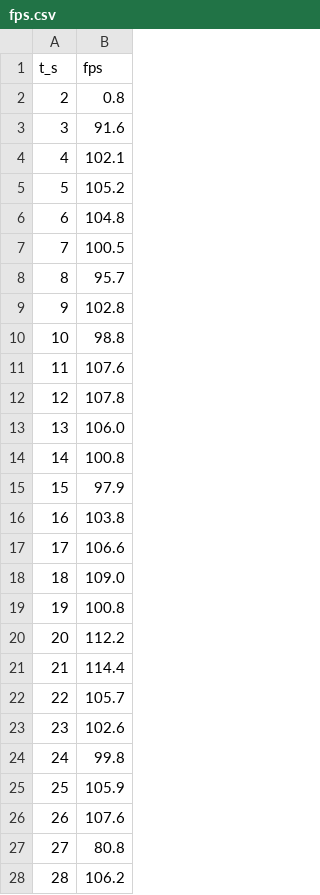
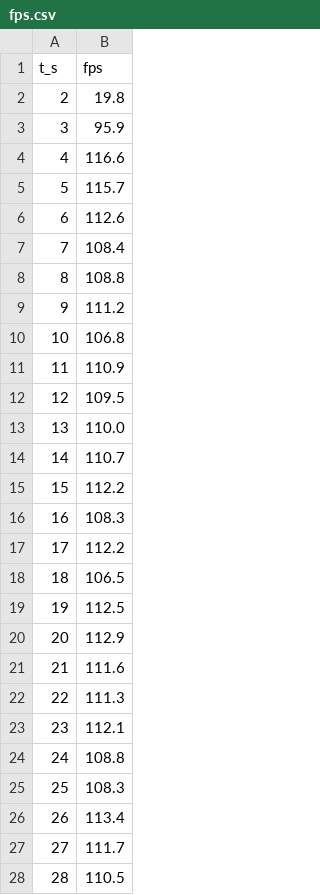
Before and after one commit to moonlight-pm/Sola, a CSV file: docs/notes/data/2026-05-21_wpe-slate/fps.csv, drawn as a sheet; only a part is shown; the diff covers the shown part only.

```diff
--- a/docs/notes/data/2026-05-21_wpe-slate/fps.csv
+++ b/docs/notes/data/2026-05-21_wpe-slate/fps.csv
@@ -1,28 +1,28 @@
 t_s,fps
-2,0.8
-3,91.6
-4,102.1
-5,105.2
-6,104.8
-7,100.5
-8,95.7
-9,102.8
-10,98.8
-11,107.6
-12,107.8
-13,106.0
-14,100.8
-15,97.9
-16,103.8
-17,106.6
-18,109.0
-19,100.8
-20,112.2
-21,114.4
-22,105.7
-23,102.6
-24,99.8
-25,105.9
-26,107.6
-27,80.8
-28,106.2
+2,19.8
+3,95.9
+4,116.6
+5,115.7
+6,112.6
+7,108.4
+8,108.8
+9,111.2
+10,106.8
+11,110.9
+12,109.5
+13,110.0
+14,110.7
+15,112.2
+16,108.3
+17,112.2
+18,106.5
+19,112.5
+20,112.9
+21,111.6
+22,111.3
+23,112.1
+24,108.8
+25,108.3
+26,113.4
+27,111.7
+28,110.5
```
Also changed, not shown: 2 edited cells elsewhere in this file, docs/notes/data/2026-05-21_cef-slate/gpu.csv, docs/notes/data/2026-05-21_cef-slate/procs.csv, 35 other files.
